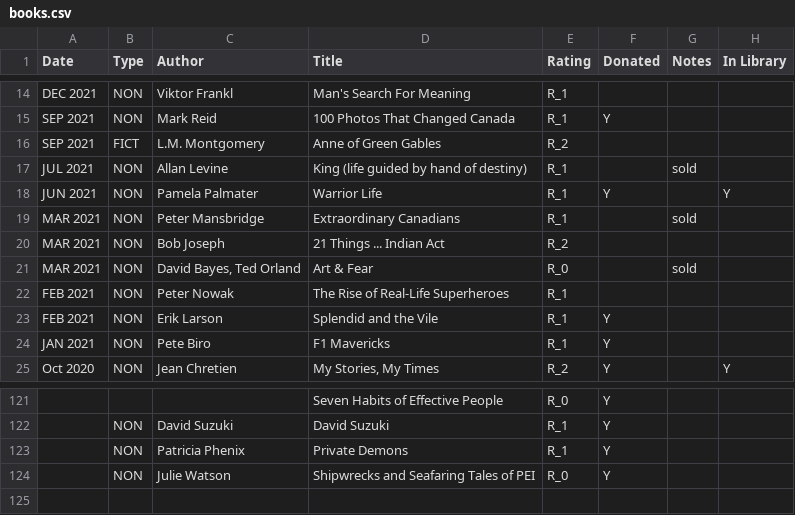
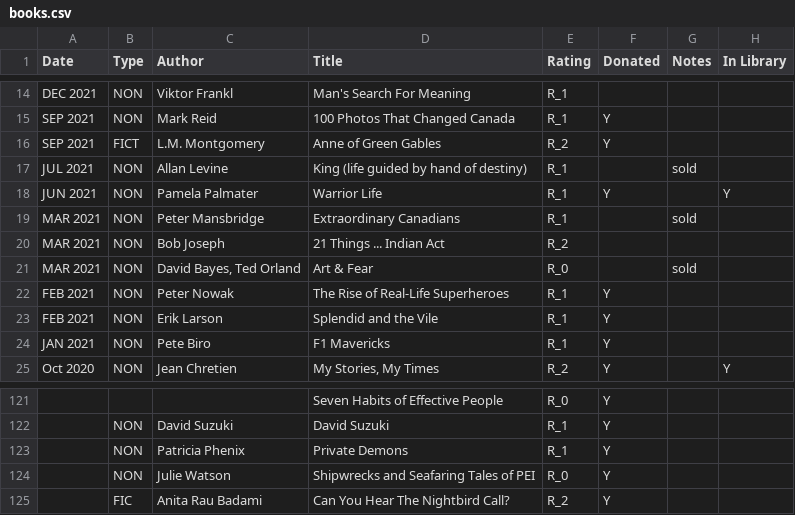
Before and after one commit to codetojoy/self, a CSV file: personal/non_tech_books/books.csv, drawn as a sheet; only a part is shown, gaps mark what is left out.

```diff
--- a/personal/non_tech_books/books.csv
+++ b/personal/non_tech_books/books.csv
@@ -15,3 +15,3 @@
 "SEP 2021","NON","Mark Reid","100 Photos That Changed Canada","R_1","Y","",""
-"SEP 2021","FICT","L.M. Montgomery","Anne of Green Gables","R_2","","",""
+"SEP 2021","FICT","L.M. Montgomery","Anne of Green Gables","R_2","Y","",""
 "JUL 2021","NON","Allan Levine","King (life guided by hand of destiny)","R_1","","sold",""
@@ -21,3 +21,3 @@
 "MAR 2021","NON","David Bayes, Ted Orland","Art & Fear","R_0","","sold",""
-"FEB 2021","NON","Peter Nowak","The Rise of Real-Life Superheroes","R_1","","",""
+"FEB 2021","NON","Peter Nowak","The Rise of Real-Life Superheroes","R_1","Y","",""
 "FEB 2021","NON","Erik Larson","Splendid and the Vile","R_1","Y","",""
@@ -124 +124,2 @@
 "","NON","Julie Watson","Shipwrecks and Seafaring Tales of PEI","R_0","Y","",""
+"","FIC","Anita Rau Badami","Can You Hear The Nightbird Call?","R_2","Y","",""
```
Also changed, not shown: personal/non_tech_books/donated.csv.
